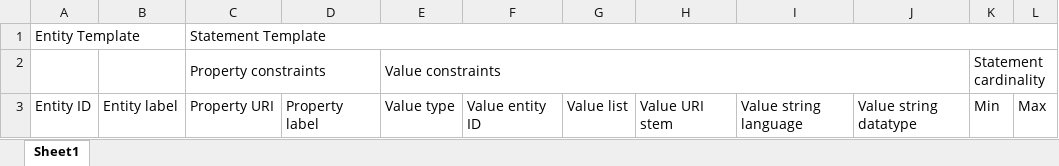
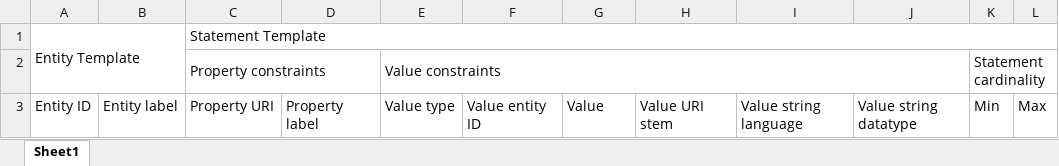
Before and after one commit to dcmi/dcap, an Excel workbook: painting/painting_template.xlsx, sheet Sheet1, drawn as a sheet; values as stored, in another font and other column widths than the file's, no borders; the diff names each change by its address in the sheet, - before the commit and + after, or states it on an @@ line.

Commit message:
A130.xlsx covers everything in WD schema

```diff
--- a/painting/painting_template.xlsx (sheet Sheet1)
+++ b/painting/painting_template.xlsx (sheet Sheet1)
-A1:B1 merged
+A1:B2 merged
-G3: Value list
+G3: Value
```
Also changed, not shown: 1 other file.
